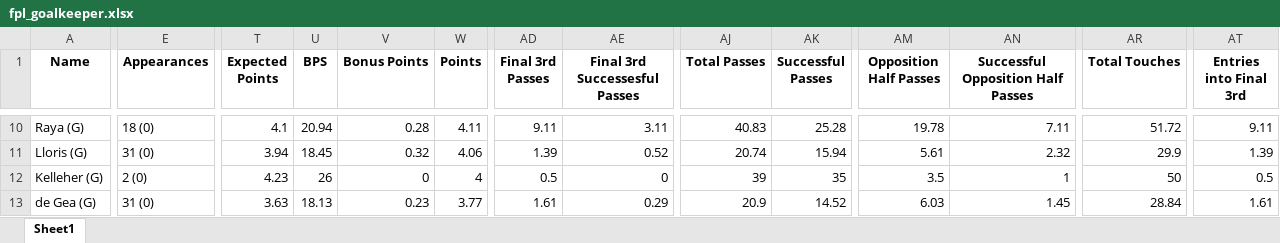
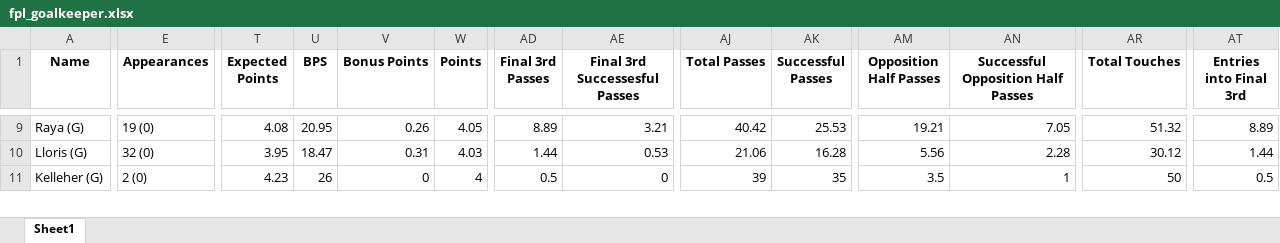
Before and after one commit to hardboyvino/Python_FPL_Project, an Excel workbook: fpl_goalkeeper.xlsx, sheet Sheet1, drawn as a sheet; only a part is shown, gaps mark what is left out; values as stored, in another font and other column widths than the file's, no borders; removed rows and columns are numbered as before the commit, all else as after; rows hold the shown columns only; the diff covers the shown part only; the diff names each change by its address in the sheet, - before the commit and + after, or states it on an @@ line.

```diff
--- a/fpl_goalkeeper.xlsx (sheet Sheet1)
+++ b/fpl_goalkeeper.xlsx (sheet Sheet1)
-E9 (Appearances): 18 (0)
+E9 (Appearances): 19 (0)
-T9 (Expected Points): 4.1
+T9 (Expected Points): 4.08
-U9 (BPS): 20.94
+U9 (BPS): 20.95
-V9 (Bonus Points): 0.28
+V9 (Bonus Points): 0.26
-W9 (Points): 4.11
+W9 (Points): 4.05
-AD9 (Final 3rd Passes): 9.11
+AD9 (Final 3rd Passes): 8.89
-AE9 (Final 3rd Successesful Passes): 3.11
+AE9 (Final 3rd Successesful Passes): 3.21
-AJ9 (Total Passes): 40.83
+AJ9 (Total Passes): 40.42
-AK9 (Successful Passes): 25.28
+AK9 (Successful Passes): 25.53
-AM9 (Opposition Half Passes): 19.78
+AM9 (Opposition Half Passes): 19.21
-AN9: 7.11
+AN9: 7.05
-AR9 (Total Touches): 51.72
+AR9 (Total Touches): 51.32
-AT9 (Entries into Final 3rd): 9.11
+AT9 (Entries into Final 3rd): 8.89
-E10 (Appearances): 31 (0)
+E10 (Appearances): 32 (0)
-T10 (Expected Points): 3.94
+T10 (Expected Points): 3.95
-U10 (BPS): 18.45
+U10 (BPS): 18.47
-V10 (Bonus Points): 0.32
+V10 (Bonus Points): 0.31
-W10 (Points): 4.06
+W10 (Points): 4.03
-AD10 (Final 3rd Passes): 1.39
+AD10 (Final 3rd Passes): 1.44
-AE10 (Final 3rd Successesful Passes): 0.52
+AE10 (Final 3rd Successesful Passes): 0.53
-AJ10 (Total Passes): 20.74
+AJ10 (Total Passes): 21.06
-AK10 (Successful Passes): 15.94
+AK10 (Successful Passes): 16.28
-AM10 (Opposition Half Passes): 5.61
+AM10 (Opposition Half Passes): 5.56
-AN10: 2.32
+AN10: 2.28
-AR10 (Total Touches): 29.9
+AR10 (Total Touches): 30.12
-AT10 (Entries into Final 3rd): 1.39
+AT10 (Entries into Final 3rd): 1.44
-row 13: de Gea (G) | 31 (0) | 3.63 | 18.13 | 0.23 | 3.77 | 1.61 | 0.29 | 20.9 | 14.52 | 6.03 | 1.45 | 28.84 | 1.61
```
Also changed, not shown: 5 added rows, 4 removed rows and 393 edited cells elsewhere in this sheet, 3 other files.
